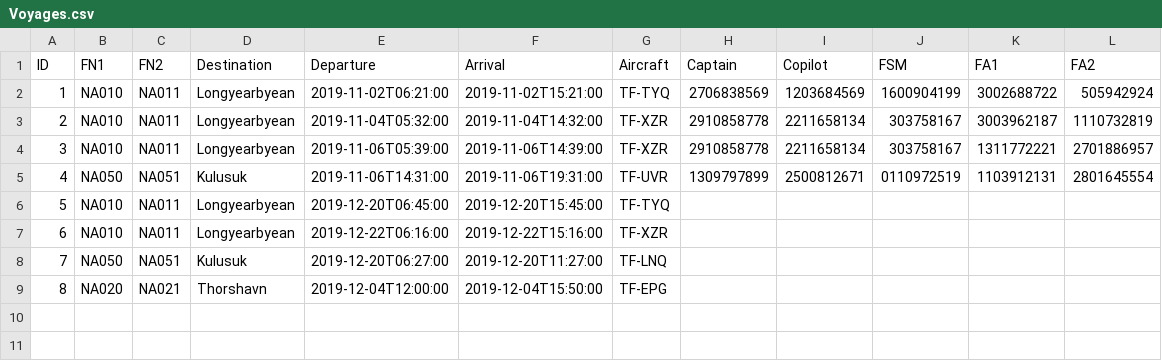
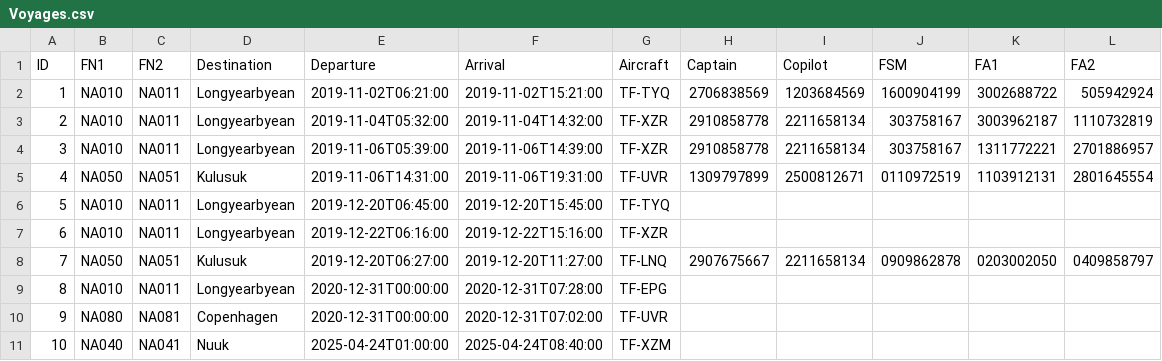
Before and after one commit to vesteinnbjarna/NaNAir, a CSV file: IO/Data/Voyages.csv, drawn as a sheet.

```diff
--- a/IO/Data/Voyages.csv
+++ b/IO/Data/Voyages.csv
@@ -7,3 +7,5 @@ ID,FN1,FN2,Destination,Departure,Arrival,Aircraft,Captain,Copilot,FSM,FA1,FA2
 6,NA010,NA011,Longyearbyean,2019-12-22T06:16:00,2019-12-22T15:16:00,TF-XZR,,,,,
-7,NA050,NA051,Kulusuk,2019-12-20T06:27:00,2019-12-20T11:27:00,TF-LNQ,,,,,
-8,NA020,NA021,Thorshavn,2019-12-04T12:00:00,2019-12-04T15:50:00,TF-EPG,,,,,
+7,NA050,NA051,Kulusuk,2019-12-20T06:27:00,2019-12-20T11:27:00,TF-LNQ,2907675667,2211658134,0909862878,0203002050,0409858797
+8,NA010,NA011,Longyearbyean,2020-12-31T00:00:00,2020-12-31T07:28:00,TF-EPG,,,,,
+9,NA080,NA081,Copenhagen,2020-12-31T00:00:00,2020-12-31T07:02:00,TF-UVR,,,,,
+10,NA040,NA041,Nuuk,2025-04-24T01:00:00,2025-04-24T08:40:00,TF-XZM,,,,,
```
Also changed, not shown: IO/Data/temp_voyage.csv, 5 other files.
